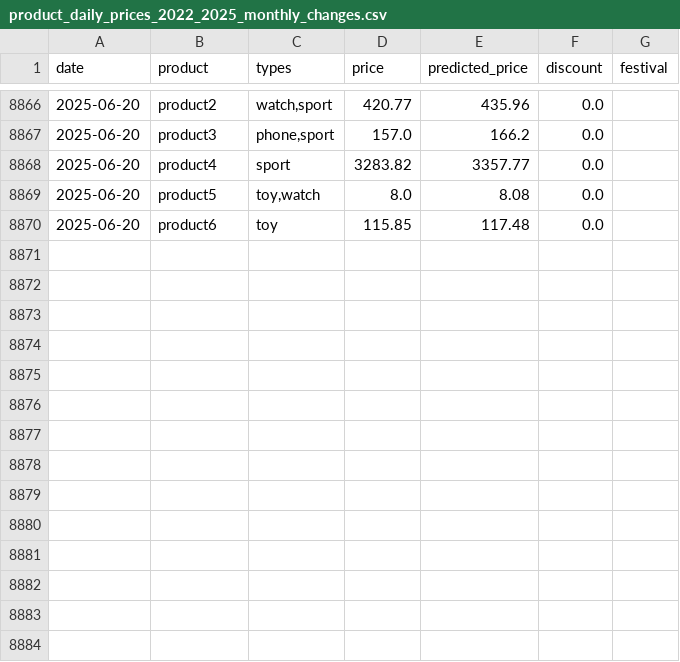
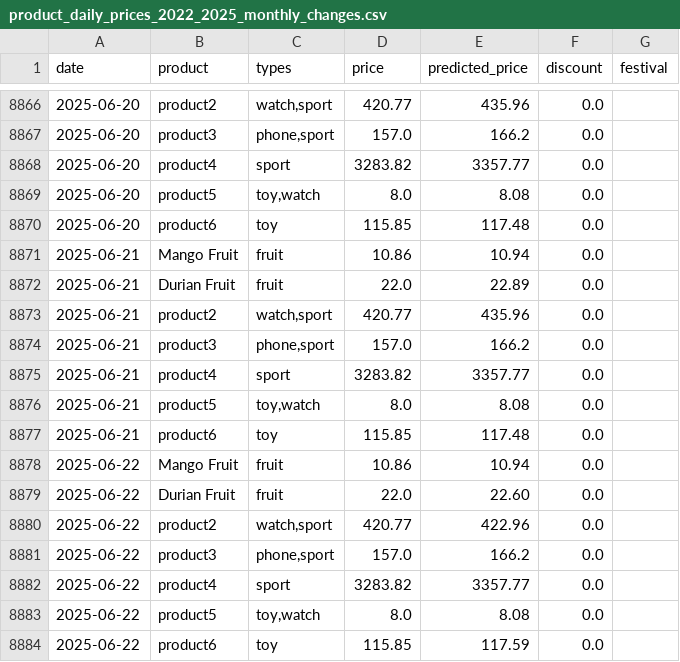
Before and after one commit to YYLIM0829/Price_Preiction, a CSV file: product_daily_prices_2022_2025_monthly_changes.csv, drawn as a sheet; only a part is shown, gaps mark what is left out; the diff names each change by its address in the sheet, - before the commit and + after, or states it on an @@ line.

Commit message:
Update product_daily_prices_2022_2025_monthly_changes.csv

```diff
--- a/product_daily_prices_2022_2025_monthly_changes.csv
+++ b/product_daily_prices_2022_2025_monthly_changes.csv
+row 8871: 2025-06-21 | Mango Fruit | fruit | 10.86 | 10.94 | 0.0
+row 8872: 2025-06-21 | Durian Fruit | fruit | 22.0 | 22.89 | 0.0
+row 8873: 2025-06-21 | product2 | watch,sport | 420.77 | 435.96 | 0.0
+row 8874: 2025-06-21 | product3 | phone,sport | 157.0 | 166.2 | 0.0
+row 8875: 2025-06-21 | product4 | sport | 3283.82 | 3357.77 | 0.0
+row 8876: 2025-06-21 | product5 | toy,watch | 8.0 | 8.08 | 0.0
+row 8877: 2025-06-21 | product6 | toy | 115.85 | 117.48 | 0.0
+row 8878: 2025-06-22 | Mango Fruit | fruit | 10.86 | 10.94 | 0.0
+row 8879: 2025-06-22 | Durian Fruit | fruit | 22.0 | 22.60 | 0.0
+row 8880: 2025-06-22 | product2 | watch,sport | 420.77 | 422.96 | 0.0
+row 8881: 2025-06-22 | product3 | phone,sport | 157.0 | 166.2 | 0.0
+row 8882: 2025-06-22 | product4 | sport | 3283.82 | 3357.77 | 0.0
+row 8883: 2025-06-22 | product5 | toy,watch | 8.0 | 8.08 | 0.0
+row 8884: 2025-06-22 | product6 | toy | 115.85 | 117.59 | 0.0
```
